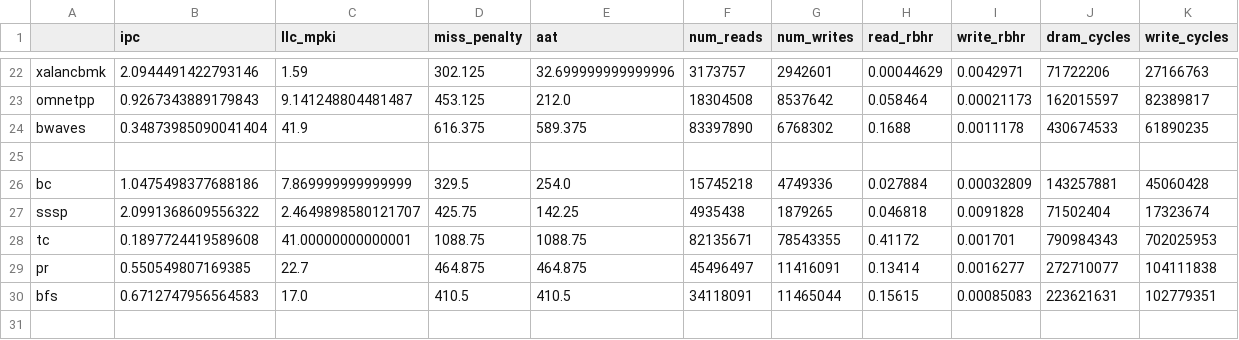
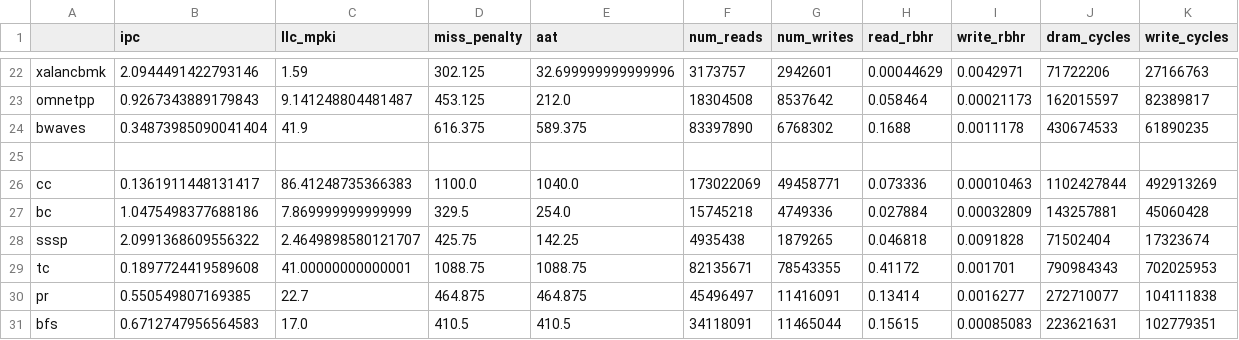
Before and after one commit to suhaskvittal/frost, a CSV file: data/wcache_core8_lru.csv, drawn as a sheet; only a part is shown, gaps mark what is left out; the diff names each change by its address in the sheet, - before the commit and + after, or states it on an @@ line.

```diff
--- a/data/wcache_core8_lru.csv
+++ b/data/wcache_core8_lru.csv
+row 26: cc | 0.1361911448131417 | 86.41248735366383 | 1100.0 | 1040.0 | 173022069 | 49458771 | 0.073336 | 0.00010463 | 1102427844 | 492913269
```
Also changed, not shown: data/baseline_core8_lru.csv, data/vwq_core8_lru.csv, 1 other file.
